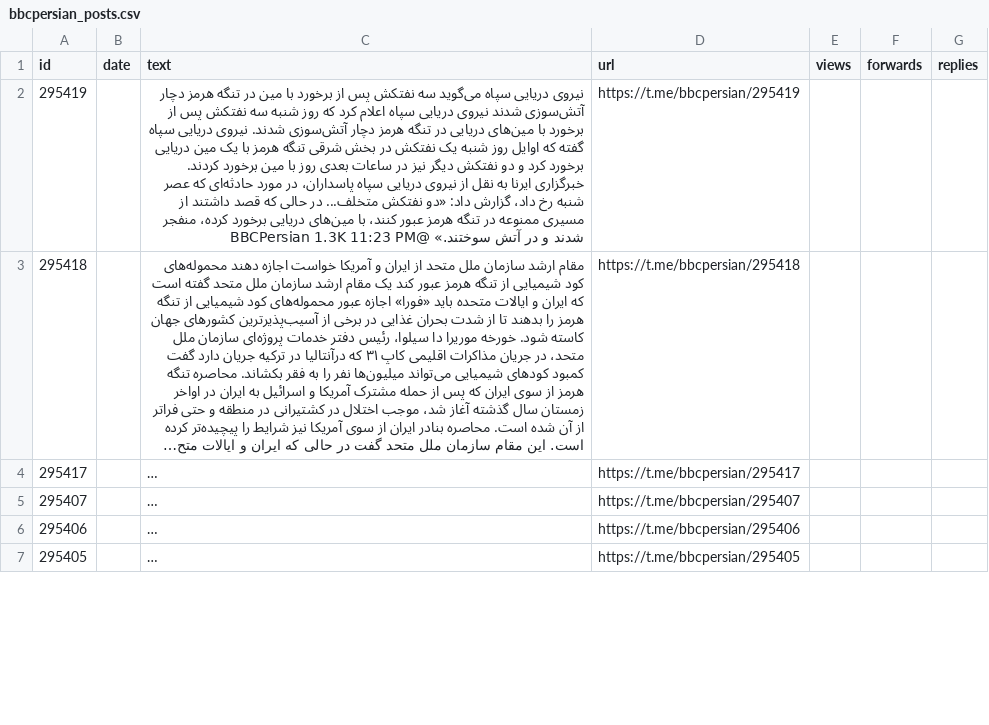
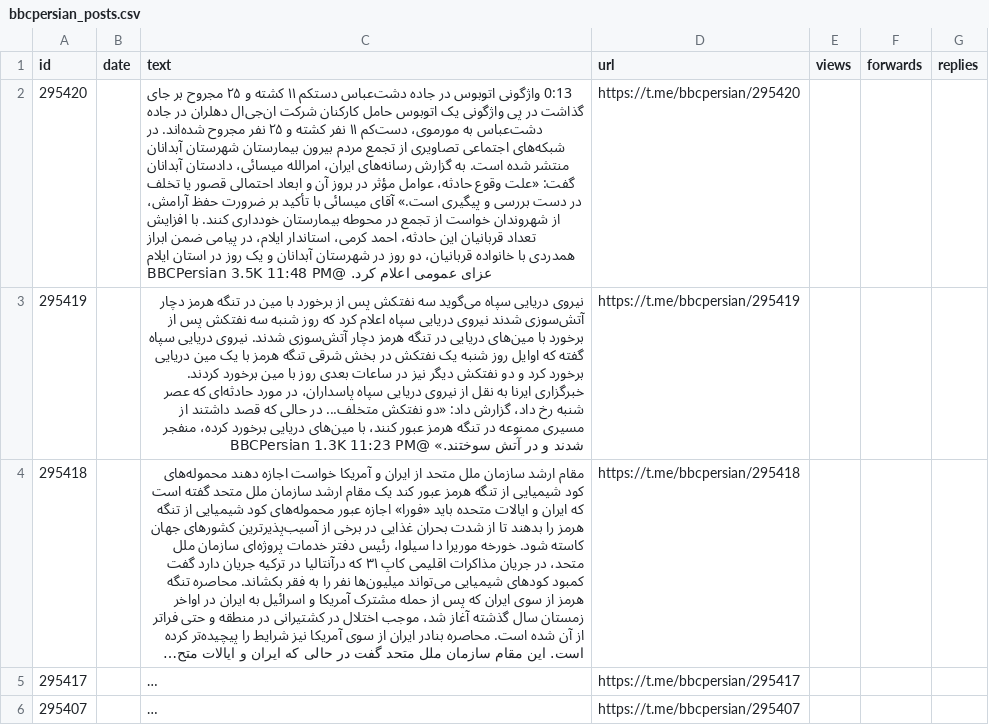
Before and after one commit to alipoorkaramali/new-youtube-SoundCloud-downloader, a CSV file: Download/telegram_downloads/bbcpersian/bbcpersian_posts.csv, drawn as a sheet; only a part is shown; the shorter side is filled out with more unchanged rows; long unchanged cells end in …; the diff covers the shown part only; the diff names each change by its address in the sheet, - before the commit and + after, or states it on an @@ line.

```diff
--- a/Download/telegram_downloads/bbcpersian/bbcpersian_posts.csv
+++ b/Download/telegram_downloads/bbcpersian/bbcpersian_posts.csv
+row 2: 295420 |  | 0:13 واژگونی اتوبوس در جاده دشت‌عباس دستکم ۱۱ کشته و ۲۵ مجروح بر جای گذاشت در پی واژگونی یک اتوبوس حامل کارکنان شرکت ان‌جی‌ال دهلران در جاده دشت‌عباس به مورموی، دست‌کم ۱۱ نفر کشته و ۲۵ نفر مجروح شده‌اند. در شبکه‌های اجتماعی تصاویری از تجمع مردم بیرون بیمارستان شهرستان آبدانان منتشر شده است. به گزارش رسانه‌های ایران، امرالله میسائی، دادستان آبدانان گفت: «علت وقوع حادثه، عوامل مؤثر در بروز آن و ابعاد احتمالی قصور یا تخلف در دست بررسی و پیگیری است.» آقای میسائی با تأکید بر ضرورت حفظ آرامش، از شهروندان خواست از تجمع در محوطه بیمارستان خودداری کنند. با افزایش تعداد قربانیان این حادثه، احمد کرمی، استاندار ایلام، در پیامی ضمن ابراز همدردی با خانواده قربانیان، دو روز در شهرستان آبدانان و یک روز در استان ایلام عزای عمومی اعلام کرد. @BBCPersian 3.5K 11:48 PM | https://t.me/bbcpersian/295420
```
Also changed, not shown: 1 removed row elsewhere in this file, 6 other files.
